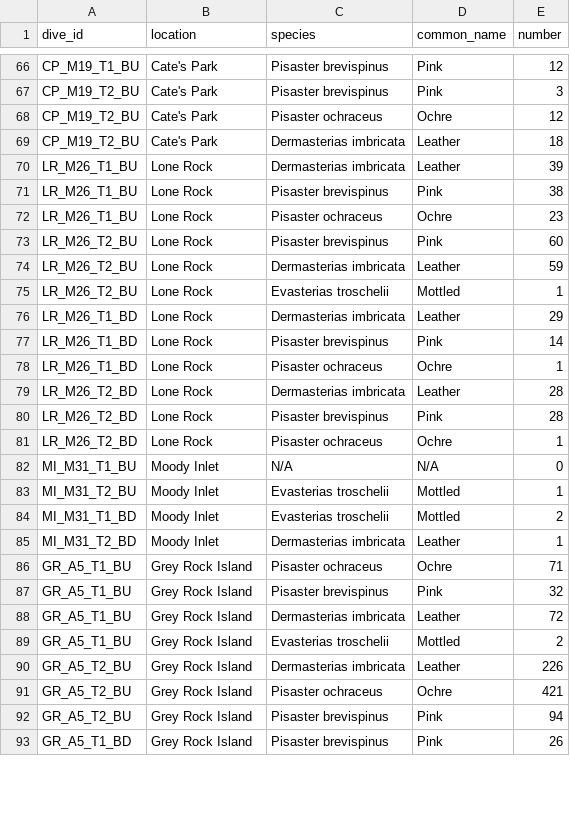
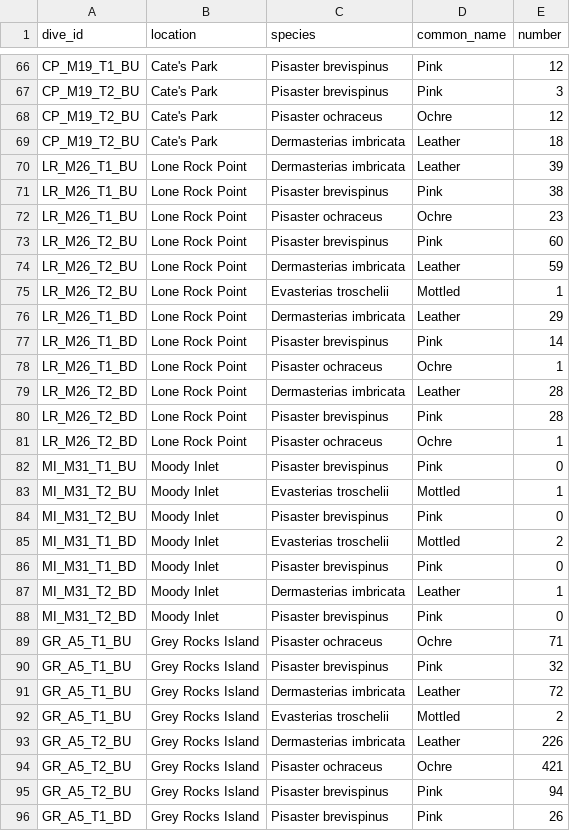
Before and after one commit to njhy22/pink_sea_star_indian_arm, a CSV file: present_raw_data/PS_2025_Transect/PS_Transect_Abundance.csv, drawn as a sheet; only a part is shown, gaps mark what is left out; the diff covers the shown part only.

```diff
--- a/present_raw_data/PS_2025_Transect/PS_Transect_Abundance.csv
+++ b/present_raw_data/PS_2025_Transect/PS_Transect_Abundance.csv
@@ -69,25 +69,28 @@ CP_M19_T2_BU,Cate's Park,Pisaster ochraceus,Ochre,12
 CP_M19_T2_BU,Cate's Park,Dermasterias imbricata,Leather,18
-LR_M26_T1_BU,Lone Rock,Dermasterias imbricata,Leather,39
-LR_M26_T1_BU,Lone Rock,Pisaster brevispinus ,Pink,38
-LR_M26_T1_BU,Lone Rock,Pisaster ochraceus,Ochre,23
-LR_M26_T2_BU,Lone Rock,Pisaster brevispinus ,Pink,60
-LR_M26_T2_BU,Lone Rock,Dermasterias imbricata,Leather,59
-LR_M26_T2_BU,Lone Rock,Evasterias troschelii,Mottled,1
-LR_M26_T1_BD,Lone Rock,Dermasterias imbricata,Leather,29
-LR_M26_T1_BD,Lone Rock,Pisaster brevispinus ,Pink,14
-LR_M26_T1_BD,Lone Rock,Pisaster ochraceus,Ochre,1
-LR_M26_T2_BD,Lone Rock,Dermasterias imbricata,Leather,28
-LR_M26_T2_BD,Lone Rock,Pisaster brevispinus ,Pink,28
-LR_M26_T2_BD,Lone Rock,Pisaster ochraceus,Ochre,1
-MI_M31_T1_BU,Moody Inlet,N/A,N/A,0
+LR_M26_T1_BU,Lone Rock Point,Dermasterias imbricata,Leather,39
+LR_M26_T1_BU,Lone Rock Point,Pisaster brevispinus,Pink,38
+LR_M26_T1_BU,Lone Rock Point,Pisaster ochraceus,Ochre,23
+LR_M26_T2_BU,Lone Rock Point,Pisaster brevispinus,Pink,60
+LR_M26_T2_BU,Lone Rock Point,Dermasterias imbricata,Leather,59
+LR_M26_T2_BU,Lone Rock Point,Evasterias troschelii,Mottled,1
+LR_M26_T1_BD,Lone Rock Point,Dermasterias imbricata,Leather,29
+LR_M26_T1_BD,Lone Rock Point,Pisaster brevispinus,Pink,14
+LR_M26_T1_BD,Lone Rock Point,Pisaster ochraceus,Ochre,1
+LR_M26_T2_BD,Lone Rock Point,Dermasterias imbricata,Leather,28
+LR_M26_T2_BD,Lone Rock Point,Pisaster brevispinus,Pink,28
+LR_M26_T2_BD,Lone Rock Point,Pisaster ochraceus,Ochre,1
+MI_M31_T1_BU,Moody Inlet,Pisaster brevispinus,Pink,0
 MI_M31_T2_BU,Moody Inlet,Evasterias troschelii,Mottled,1
+MI_M31_T2_BU,Moody Inlet,Pisaster brevispinus,Pink,0
 MI_M31_T1_BD,Moody Inlet,Evasterias troschelii,Mottled,2
+MI_M31_T1_BD,Moody Inlet,Pisaster brevispinus,Pink,0
 MI_M31_T2_BD,Moody Inlet,Dermasterias imbricata,Leather,1
-GR_A5_T1_BU,Grey Rock Island,Pisaster ochraceus,Ochre,71
-GR_A5_T1_BU,Grey Rock Island,Pisaster brevispinus ,Pink,32
-GR_A5_T1_BU,Grey Rock Island,Dermasterias imbricata,Leather,72
-GR_A5_T1_BU,Grey Rock Island,Evasterias troschelii,Mottled,2
-GR_A5_T2_BU,Grey Rock Island,Dermasterias imbricata,Leather,226
-GR_A5_T2_BU,Grey Rock Island,Pisaster ochraceus,Ochre,421
-GR_A5_T2_BU,Grey Rock Island,Pisaster brevispinus ,Pink,94
-GR_A5_T1_BD,Grey Rock Island,Pisaster brevispinus ,Pink,26
+MI_M31_T2_BD,Moody Inlet,Pisaster brevispinus,Pink,0
+GR_A5_T1_BU,Grey Rocks Island,Pisaster ochraceus,Ochre,71
+GR_A5_T1_BU,Grey Rocks Island,Pisaster brevispinus,Pink,32
+GR_A5_T1_BU,Grey Rocks Island,Dermasterias imbricata,Leather,72
+GR_A5_T1_BU,Grey Rocks Island,Evasterias troschelii,Mottled,2
+GR_A5_T2_BU,Grey Rocks Island,Dermasterias imbricata,Leather,226
+GR_A5_T2_BU,Grey Rocks Island,Pisaster ochraceus,Ochre,421
+GR_A5_T2_BU,Grey Rocks Island,Pisaster brevispinus,Pink,94
+GR_A5_T1_BD,Grey Rocks Island,Pisaster brevispinus,Pink,26
```
Also changed, not shown: 14 edited cells elsewhere in this file, historic_raw_data/PS_Historic_Data.csv, present_raw_data/PS_2025_Transect/PS_Transect_Location_Info.csv, 4 other files.
